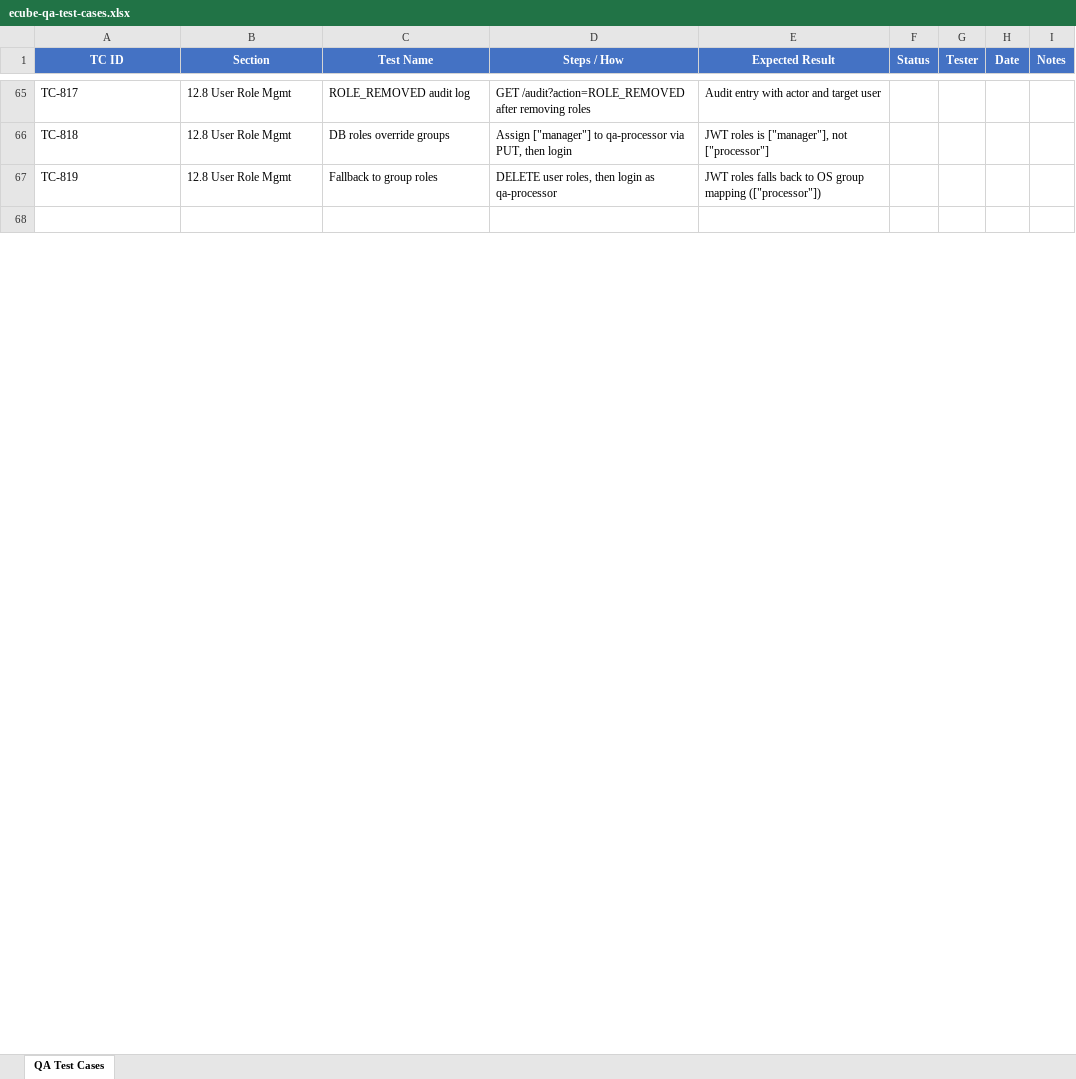
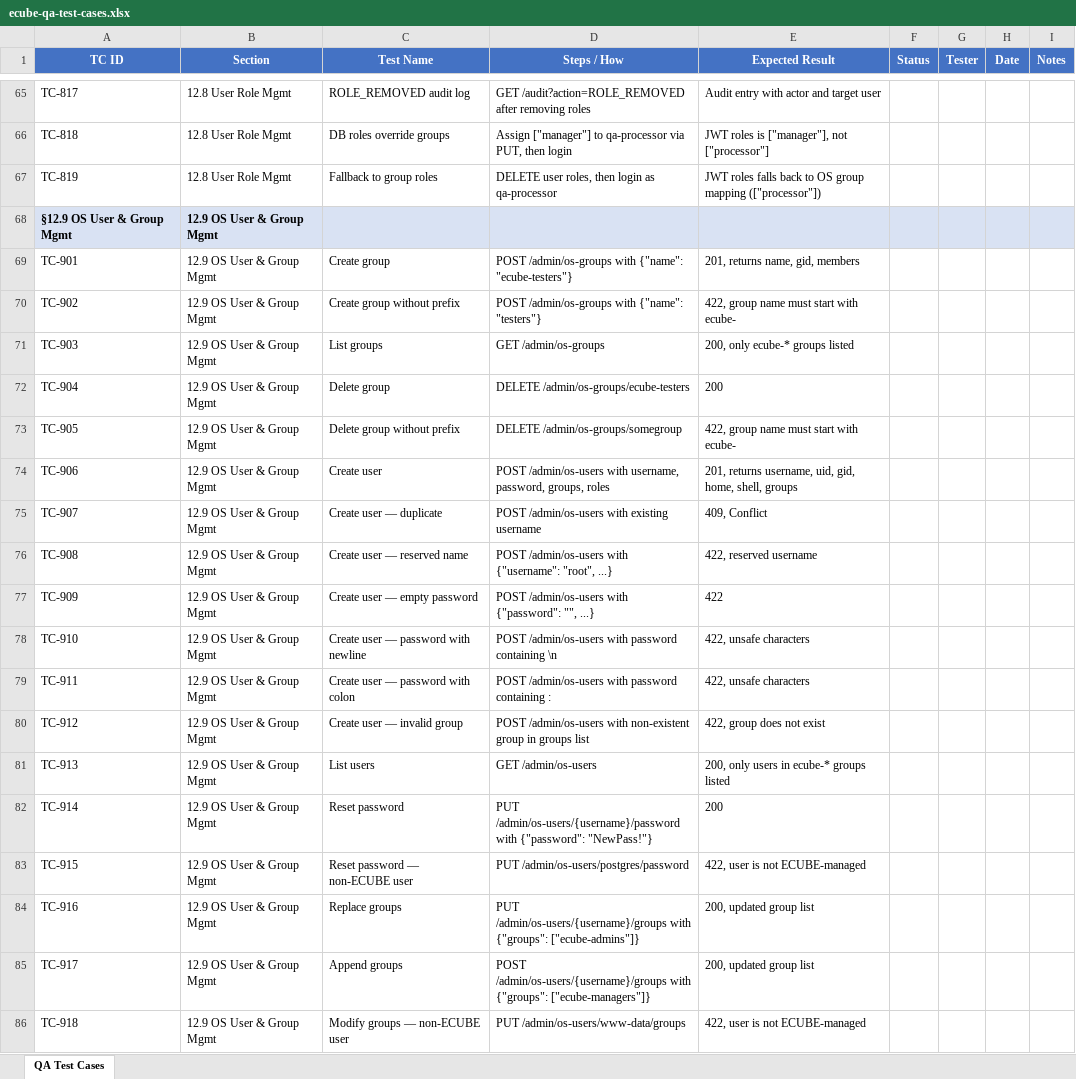
Before and after one commit to t3knoid/ecube, an Excel workbook: documents/operations/ecube-qa-test-cases.xlsx, sheet QA Test Cases, drawn as a sheet; only a part is shown, gaps mark what is left out; the shorter side is filled out with more unchanged rows; values as stored, in another font and other column widths than the file's, no borders; the diff covers the shown part only; the diff names each change by its address in the sheet, - before the commit and + after, or states it on an @@ line.

Commit message:
Add OS user and group management endpoints to QA testing guide and update test cases

```diff
--- a/documents/operations/ecube-qa-test-cases.xlsx (sheet QA Test Cases)
+++ b/documents/operations/ecube-qa-test-cases.xlsx (sheet QA Test Cases)
+row 68: §12.9 OS User & Group Mgmt | 12.9 OS User & Group Mgmt
+row 69: TC-901 | 12.9 OS User & Group Mgmt | Create group | POST /admin/os-groups with {"name": "ecube-testers"} | 201, returns name, gid, members
+row 70: TC-902 | 12.9 OS User & Group Mgmt | Create group without prefix | POST /admin/os-groups with {"name": "testers"} | 422, group name must start with ecube-
+row 71: TC-903 | 12.9 OS User & Group Mgmt | List groups | GET /admin/os-groups | 200, only ecube-* groups listed
+row 72: TC-904 | 12.9 OS User & Group Mgmt | Delete group | DELETE /admin/os-groups/ecube-testers | 200
+row 73: TC-905 | 12.9 OS User & Group Mgmt | Delete group without prefix | DELETE /admin/os-groups/somegroup | 422, group name must start with ecube-
+row 74: TC-906 | 12.9 OS User & Group Mgmt | Create user | POST /admin/os-users with username, password, groups, roles | 201, returns username, uid, gid, home, shell, groups
+row 75: TC-907 | 12.9 OS User & Group Mgmt | Create user — duplicate | POST /admin/os-users with existing username | 409, Conflict
+row 76: TC-908 | 12.9 OS User & Group Mgmt | Create user — reserved name | POST /admin/os-users with {"username": "root", ...} | 422, reserved username
+row 77: TC-909 | 12.9 OS User & Group Mgmt | Create user — empty password | POST /admin/os-users with {"password": "", ...} | 422
+row 78: TC-910 | 12.9 OS User & Group Mgmt | Create user — password with newline | POST /admin/os-users with password containing \n | 422, unsafe characters
+row 79: TC-911 | 12.9 OS User & Group Mgmt | Create user — password with colon | POST /admin/os-users with password containing : | 422, unsafe characters
+row 80: TC-912 | 12.9 OS User & Group Mgmt | Create user — invalid group | POST /admin/os-users with non-existent group in groups list | 422, group does not exist
+row 81: TC-913 | 12.9 OS User & Group Mgmt | List users | GET /admin/os-users | 200, only users in ecube-* groups listed
+row 82: TC-914 | 12.9 OS User & Group Mgmt | Reset password | PUT /admin/os-users/{username}/password with {"password": "NewPass!"} | 200
+row 83: TC-915 | 12.9 OS User & Group Mgmt | Reset password — non-ECUBE user | PUT /admin/os-users/postgres/password | 422, user is not ECUBE-managed
+row 84: TC-916 | 12.9 OS User & Group Mgmt | Replace groups | PUT /admin/os-users/{username}/groups with {"groups": ["ecube-admins"]} | 200, updated group list
+row 85: TC-917 | 12.9 OS User & Group Mgmt | Append groups | POST /admin/os-users/{username}/groups with {"groups": ["ecube-managers"]} | 200, updated group list
+row 86: TC-918 | 12.9 OS User & Group Mgmt | Modify groups — non-ECUBE user | PUT /admin/os-users/www-data/groups | 422, user is not ECUBE-managed
```
Also changed, not shown: 20 added rows and 1 edited cell elsewhere in this sheet, 1 other file.
